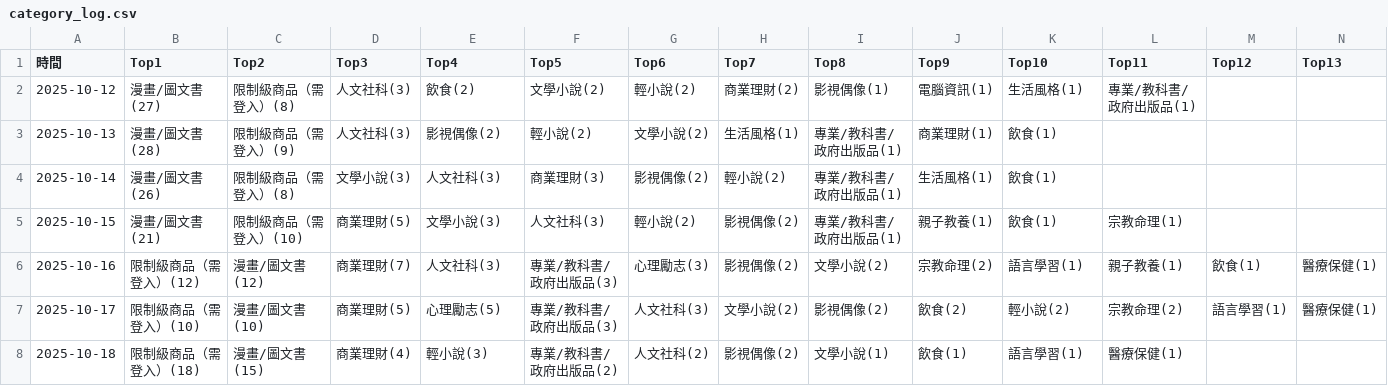
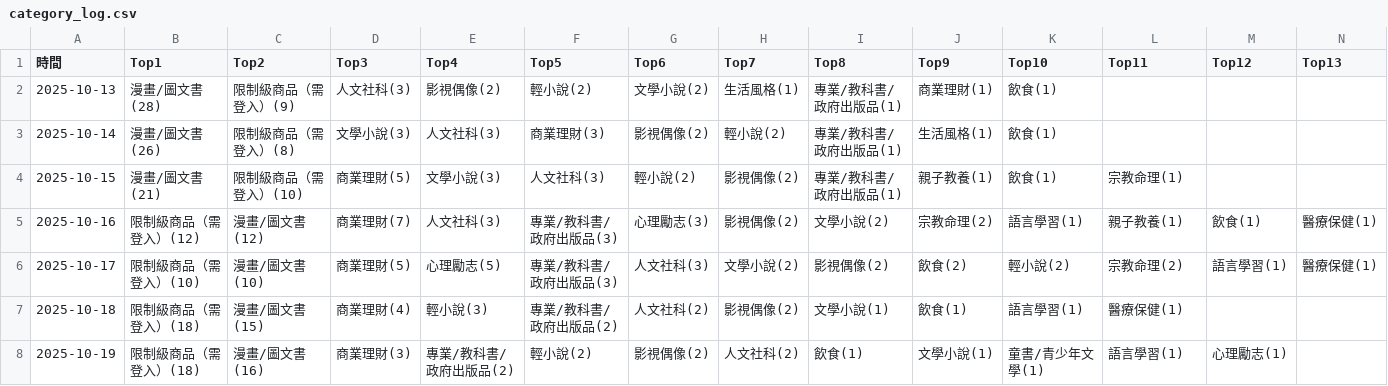
Before and after one commit to allenwhitewho/open_platform_final_project, a CSV file: category_log.csv, drawn as a sheet; only a part is shown; removed rows and columns are numbered as before the commit, all else as after; rows hold the shown columns only; the diff names each change by its address in the sheet, - before the commit and + after, or states it on an @@ line.

```diff
--- a/category_log.csv
+++ b/category_log.csv
-row 2: 2025-10-12 | 漫畫/圖文書(27) | 限制級商品（需登入）(8) | 人文社科(3) | 飲食(2) | 文學小說(2) | 輕小說(2) | 商業理財(2) | 影視偶像(1) | 電腦資訊(1) | 生活風格(1) | 專業/教科書/政府出版品(1)
+row 8: 2025-10-19 | 限制級商品（需登入）(18) | 漫畫/圖文書(16) | 商業理財(3) | 專業/教科書/政府出版品(2) | 輕小說(2) | 影視偶像(2) | 人文社科(2) | 飲食(1) | 文學小說(1) | 童書/青少年文學(1) | 語言學習(1) | 心理勵志(1)
```
Also changed, not shown: history.csv, static.csv, 6 other files.
